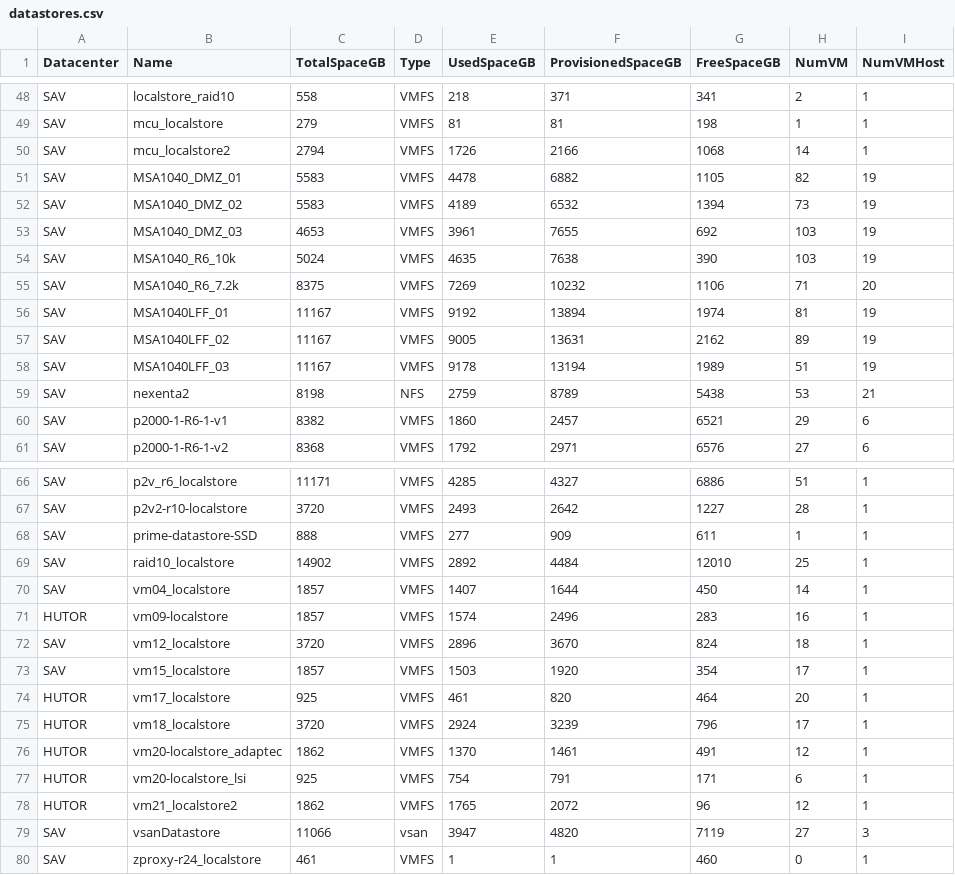
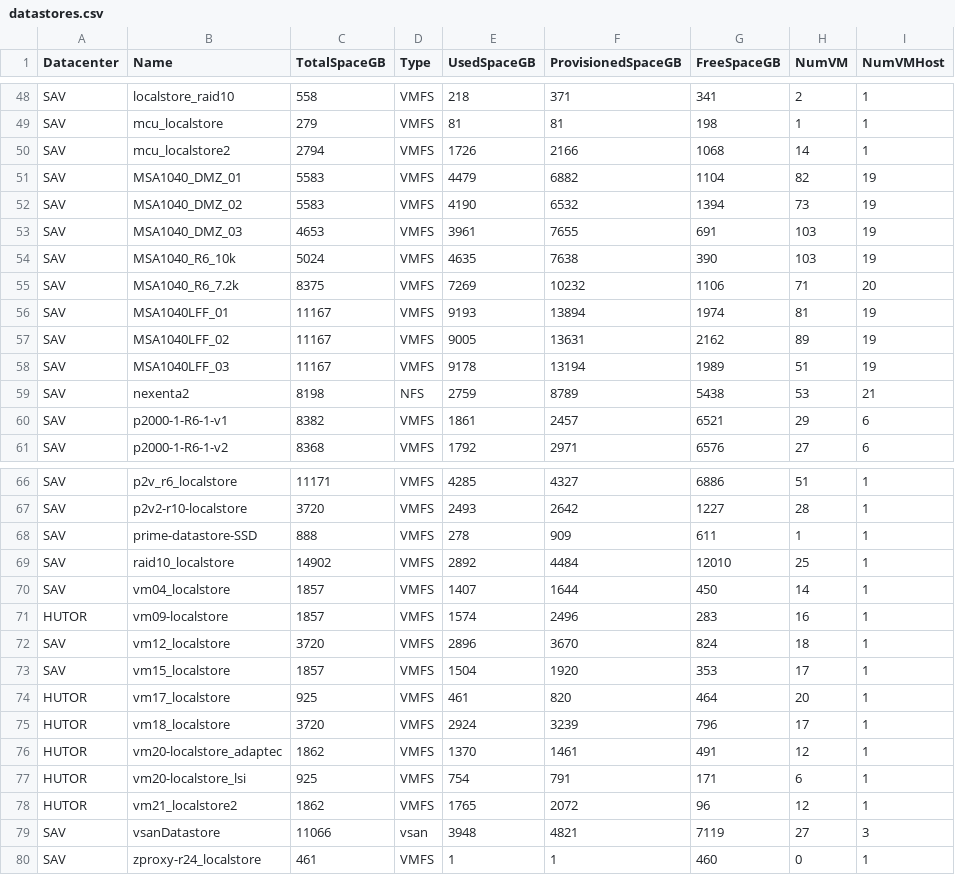
Before and after one commit to akrush24/vmware-stats, a CSV file: datastores.csv, drawn as a sheet; only a part is shown, gaps mark what is left out.

Commit message:
Mon Mar  6 06:15:28 RTZST 2017, from Windows

```diff
--- a/datastores.csv
+++ b/datastores.csv
@@ -50,8 +50,8 @@
 "SAV";"mcu_localstore2";"2794";"VMFS";"1726";"2166";"1068";"14";"1"
-"SAV";"MSA1040_DMZ_01";"5583";"VMFS";"4478";"6882";"1105";"82";"19"
-"SAV";"MSA1040_DMZ_02";"5583";"VMFS";"4189";"6532";"1394";"73";"19"
-"SAV";"MSA1040_DMZ_03";"4653";"VMFS";"3961";"7655";"692";"103";"19"
+"SAV";"MSA1040_DMZ_01";"5583";"VMFS";"4479";"6882";"1104";"82";"19"
+"SAV";"MSA1040_DMZ_02";"5583";"VMFS";"4190";"6532";"1394";"73";"19"
+"SAV";"MSA1040_DMZ_03";"4653";"VMFS";"3961";"7655";"691";"103";"19"
 "SAV";"MSA1040_R6_10k";"5024";"VMFS";"4635";"7638";"390";"103";"19"
 "SAV";"MSA1040_R6_7.2k";"8375";"VMFS";"7269";"10232";"1106";"71";"20"
-"SAV";"MSA1040LFF_01";"11167";"VMFS";"9192";"13894";"1974";"81";"19"
+"SAV";"MSA1040LFF_01";"11167";"VMFS";"9193";"13894";"1974";"81";"19"
 "SAV";"MSA1040LFF_02";"11167";"VMFS";"9005";"13631";"2162";"89";"19"
@@ -59,3 +59,3 @@
 "SAV";"nexenta2";"8198";"NFS";"2759";"8789";"5438";"53";"21"
-"SAV";"p2000-1-R6-1-v1";"8382";"VMFS";"1860";"2457";"6521";"29";"6"
+"SAV";"p2000-1-R6-1-v1";"8382";"VMFS";"1861";"2457";"6521";"29";"6"
 "SAV";"p2000-1-R6-1-v2";"8368";"VMFS";"1792";"2971";"6576";"27";"6"
@@ -67,3 +67,3 @@
 "SAV";"p2v2-r10-localstore";"3720";"VMFS";"2493";"2642";"1227";"28";"1"
-"SAV";"prime-datastore-SSD";"888";"VMFS";"277";"909";"611";"1";"1"
+"SAV";"prime-datastore-SSD";"888";"VMFS";"278";"909";"611";"1";"1"
 "SAV";"raid10_localstore";"14902";"VMFS";"2892";"4484";"12010";"25";"1"
@@ -72,3 +72,3 @@
 "SAV";"vm12_localstore";"3720";"VMFS";"2896";"3670";"824";"18";"1"
-"SAV";"vm15_localstore";"1857";"VMFS";"1503";"1920";"354";"17";"1"
+"SAV";"vm15_localstore";"1857";"VMFS";"1504";"1920";"353";"17";"1"
 "HUTOR";"vm17_localstore";"925";"VMFS";"461";"820";"464";"20";"1"
@@ -78,3 +78,3 @@
 "HUTOR";"vm21_localstore2";"1862";"VMFS";"1765";"2072";"96";"12";"1"
-"SAV";"vsanDatastore";"11066";"vsan";"3947";"4820";"7119";"27";"3"
+"SAV";"vsanDatastore";"11066";"vsan";"3948";"4821";"7119";"27";"3"
 "SAV";"zproxy-r24_localstore";"461";"VMFS";"1";"1";"460";"0";"1"
```
